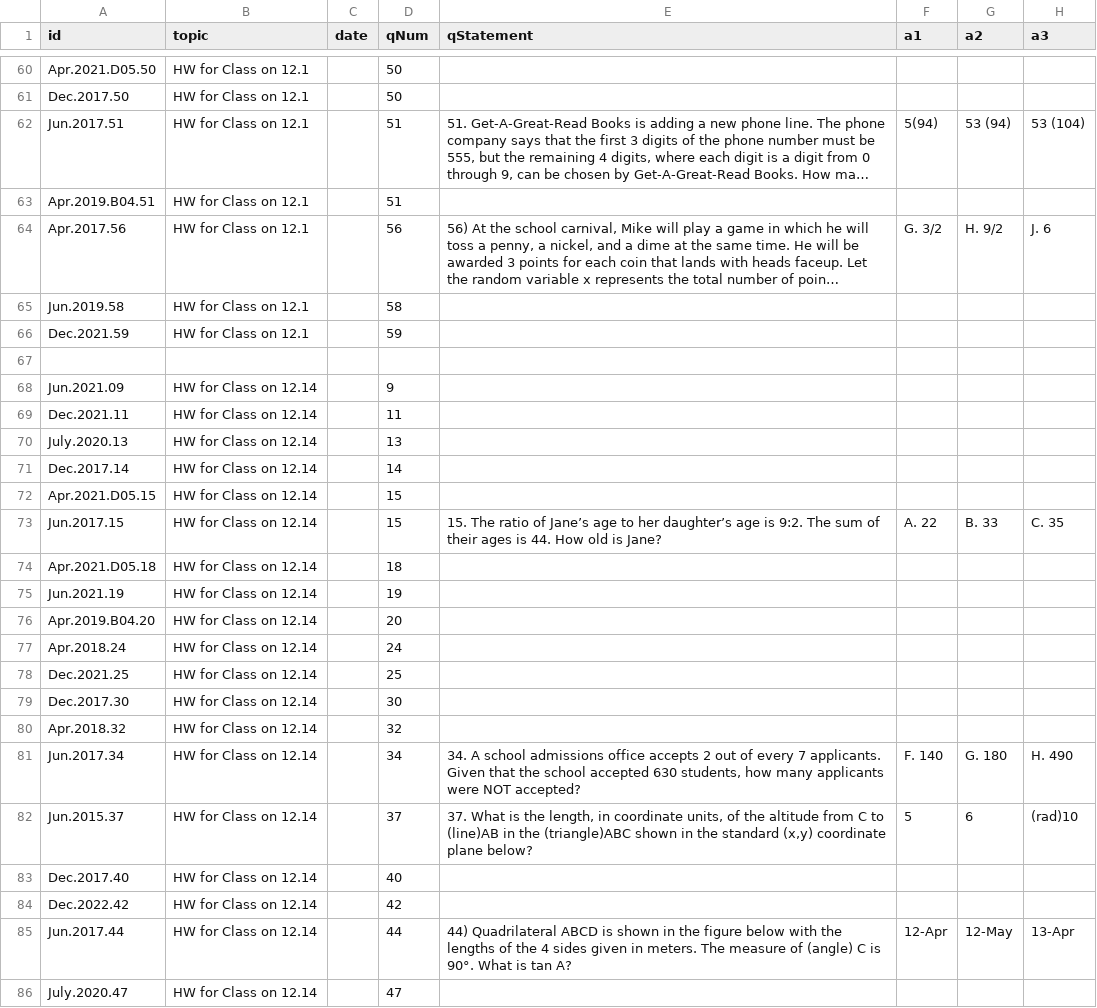
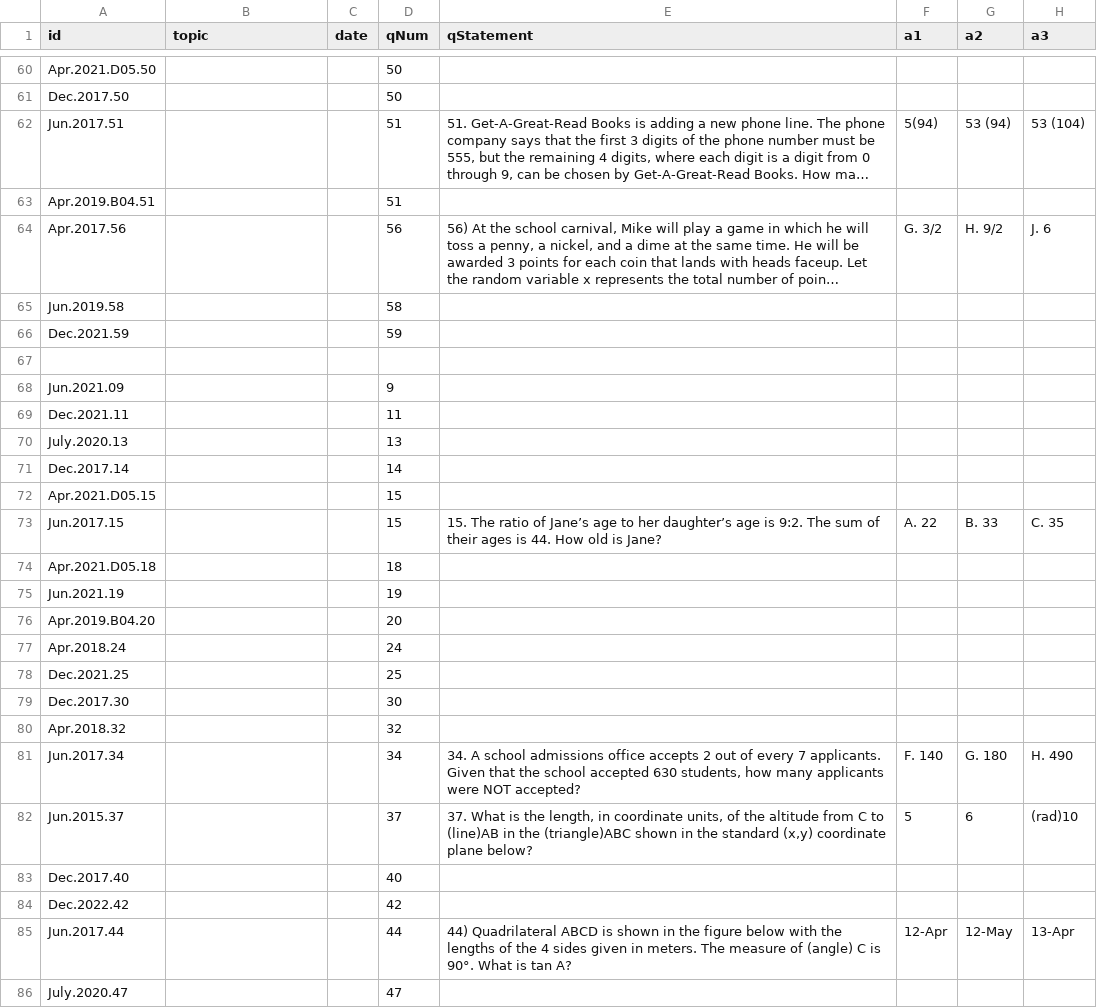
Before and after one commit to bryant-vu/ACT, a CSV file: data/copy_mathv2.csv, drawn as a sheet; only a part is shown, gaps mark what is left out; long unchanged cells end in …; the diff covers the shown part only; the diff names each change by its address in the sheet, - before the commit and + after, or states it on an @@ line.

```diff
--- a/data/copy_mathv2.csv
+++ b/data/copy_mathv2.csv
-B60:B66 (topic): HW for Class on 12.1
+B60:B66 (topic): (empty)
-B68:B86 (topic): HW for Class on 12.14
+B68:B86 (topic): (empty)
```
Also changed, not shown: 83 edited cells elsewhere in this file.
